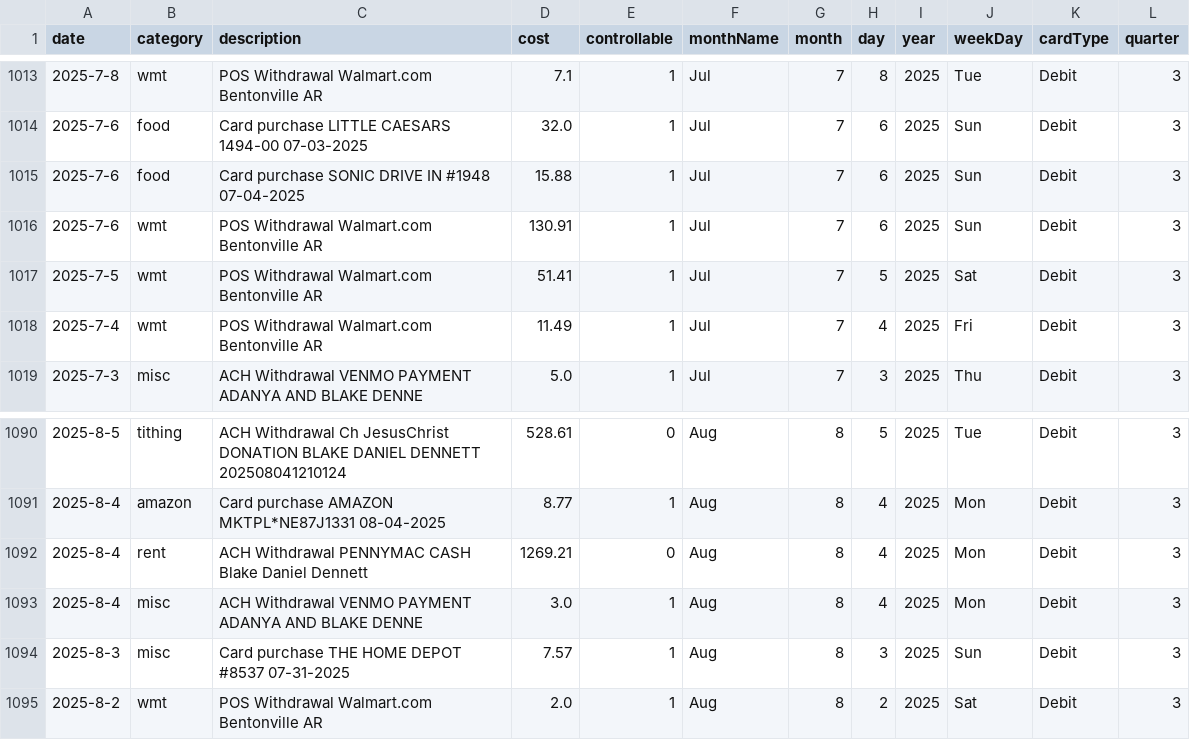
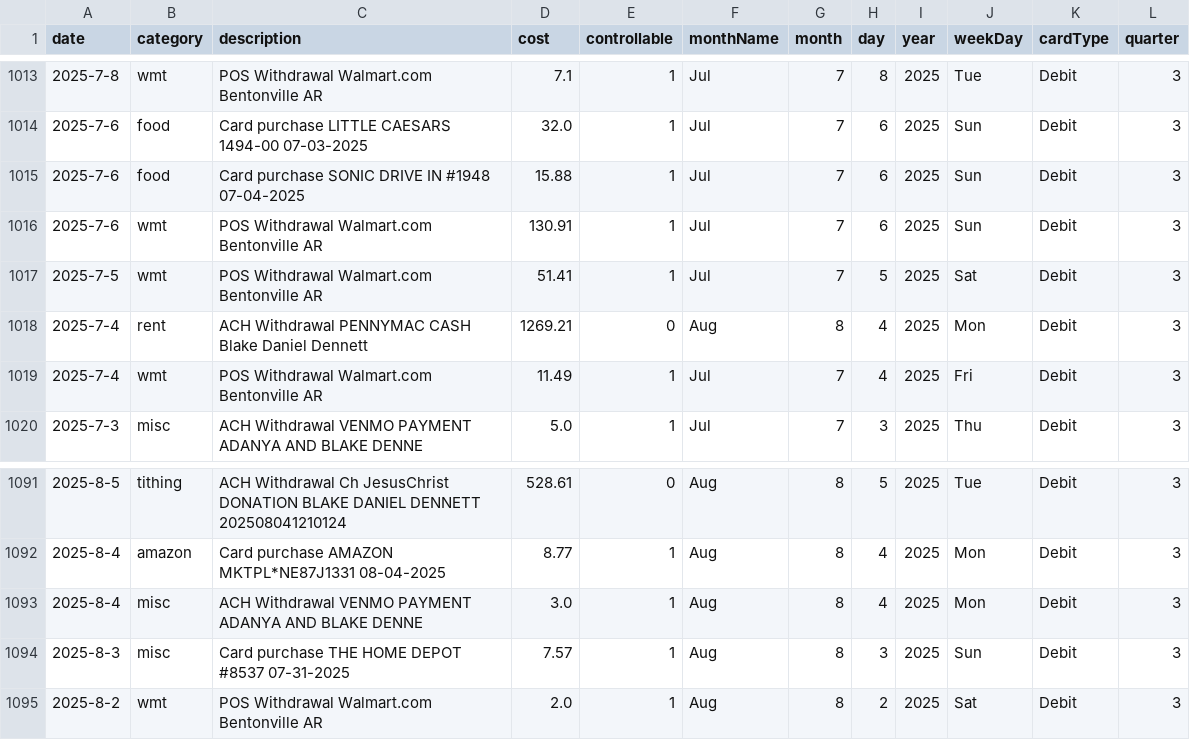
Before and after one commit to blakedennett/FinancialStreamline2, a CSV file: BankStreamline/Data/BankDataProd.csv, drawn as a sheet; only a part is shown, gaps mark what is left out; removed rows and columns are numbered as before the commit, all else as after; the diff names each change by its address in the sheet, - before the commit and + after, or states it on an @@ line.

```diff
--- a/BankStreamline/Data/BankDataProd.csv
+++ b/BankStreamline/Data/BankDataProd.csv
+row 1018: 2025-7-4 | rent | ACH Withdrawal PENNYMAC CASH Blake Daniel Dennett | 1269.21 | 0 | Aug | 8 | 4 | 2025 | Mon | Debit | 3
-row 1092: 2025-8-4 | rent | ACH Withdrawal PENNYMAC CASH Blake Daniel Dennett | 1269.21 | 0 | Aug | 8 | 4 | 2025 | Mon | Debit | 3
```
Also changed, not shown: 2 other files.
